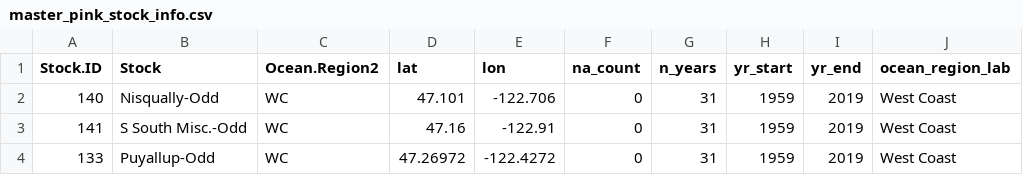
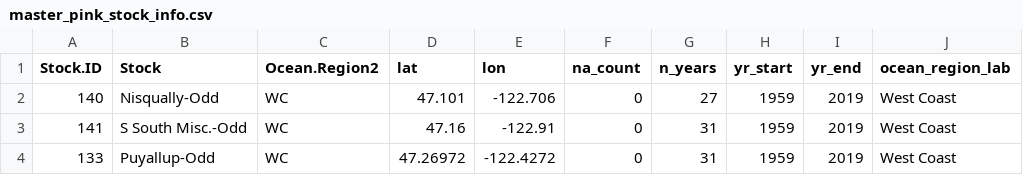
Before and after one commit to Pacific-salmon-assess/Salmon-warming-crowded-oceans, a CSV file: data/pink/master_pink_stock_info.csv, drawn as a sheet; only a part is shown.

```diff
--- a/data/pink/master_pink_stock_info.csv
+++ b/data/pink/master_pink_stock_info.csv
@@ -1,3 +1,3 @@
 "Stock.ID","Stock","Ocean.Region2","lat","lon","na_count","n_years","yr_start","yr_end","ocean_region_lab"
-140,"Nisqually-Odd","WC",47.101,-122.706,0,31,1959,2019,"West Coast"
+140,"Nisqually-Odd","WC",47.101,-122.706,0,27,1959,2019,"West Coast"
 141,"S South Misc.-Odd","WC",47.16,-122.91,0,31,1959,2019,"West Coast"
```
Also changed, not shown: data/pink/master_pink_brood_table.csv, data/pink/master_pink_brood_table_covar.csv, 12 other files.
